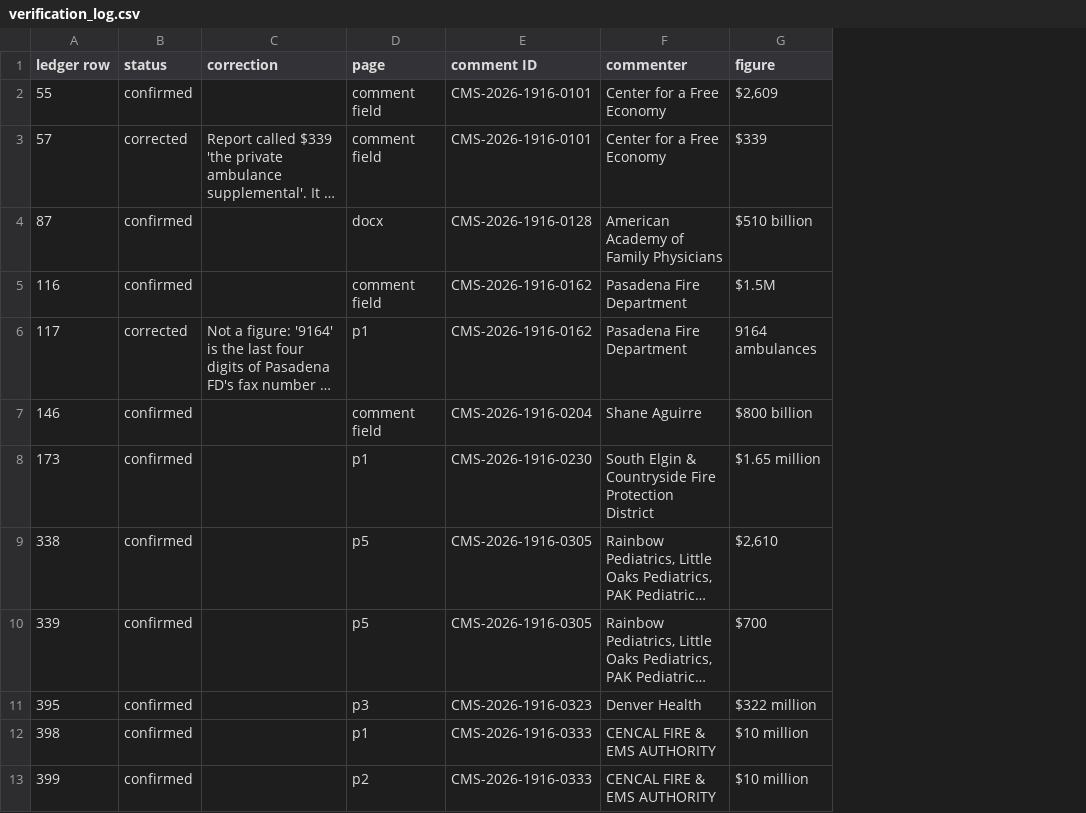
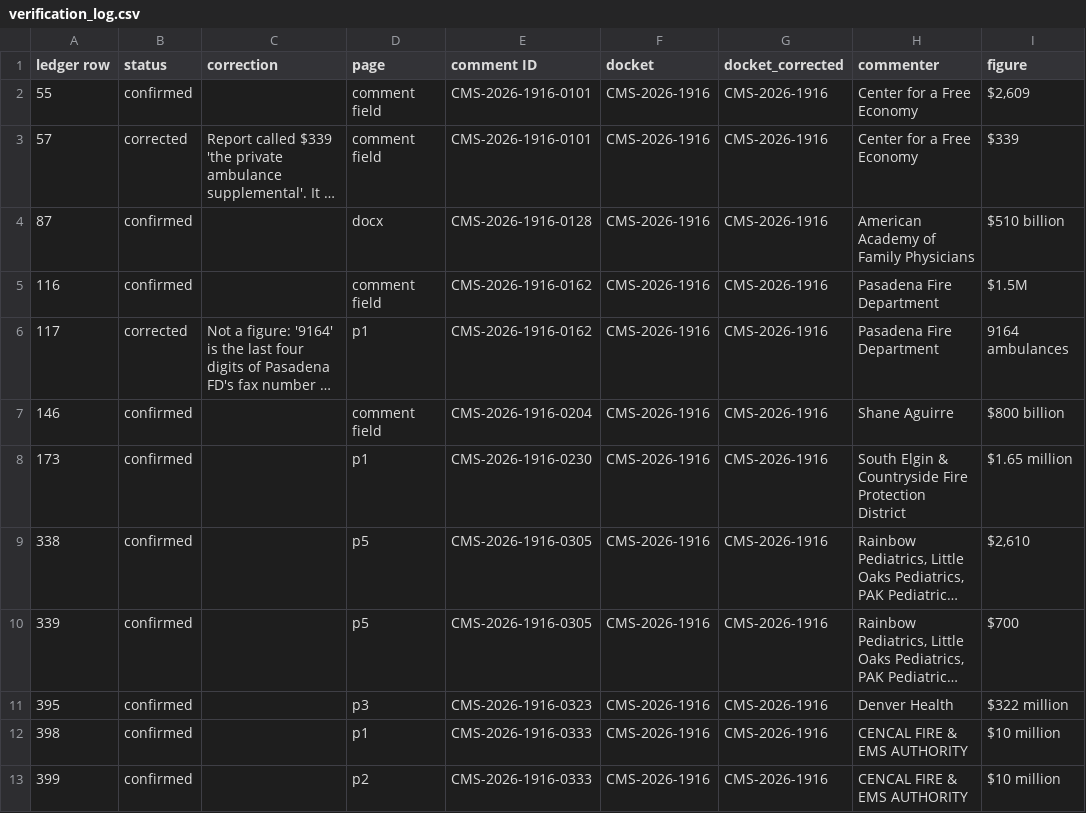
Before and after one commit to boydaeric/AutoLabs-HPT, a CSV file: output/verification_log.csv, drawn as a sheet; only a part is shown; long unchanged cells end in …; the diff names each change by its address in the sheet, - before the commit and + after, or states it on an @@ line.

```diff
--- a/output/verification_log.csv
+++ b/output/verification_log.csv
+column F (docket), rows 2-13: all CMS-2026-1916
+column G (docket_corrected), rows 2-13: all CMS-2026-1916
```
Also changed, not shown: comment_tag_overrides.csv, output/parse_flags.csv, 12 other files.
